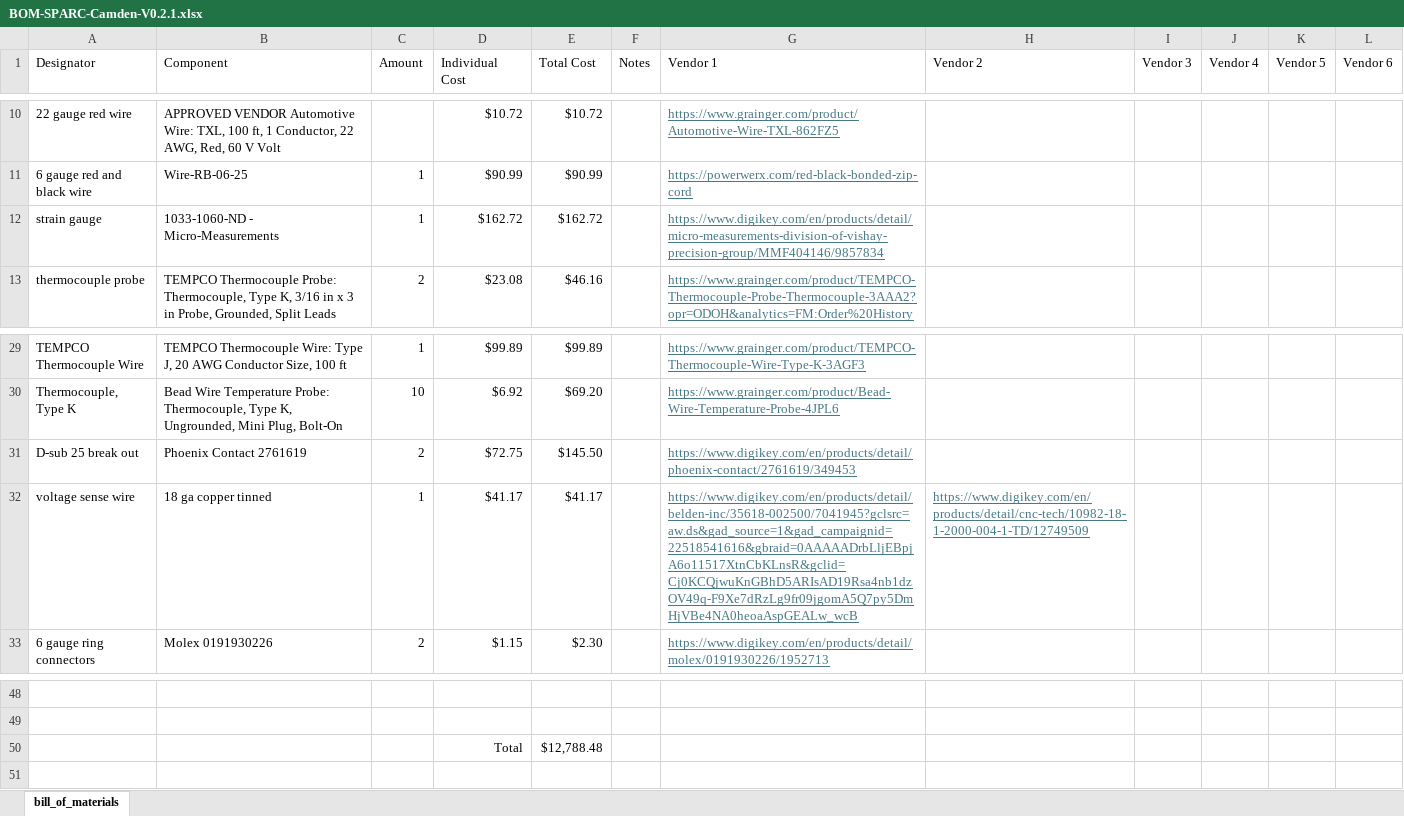
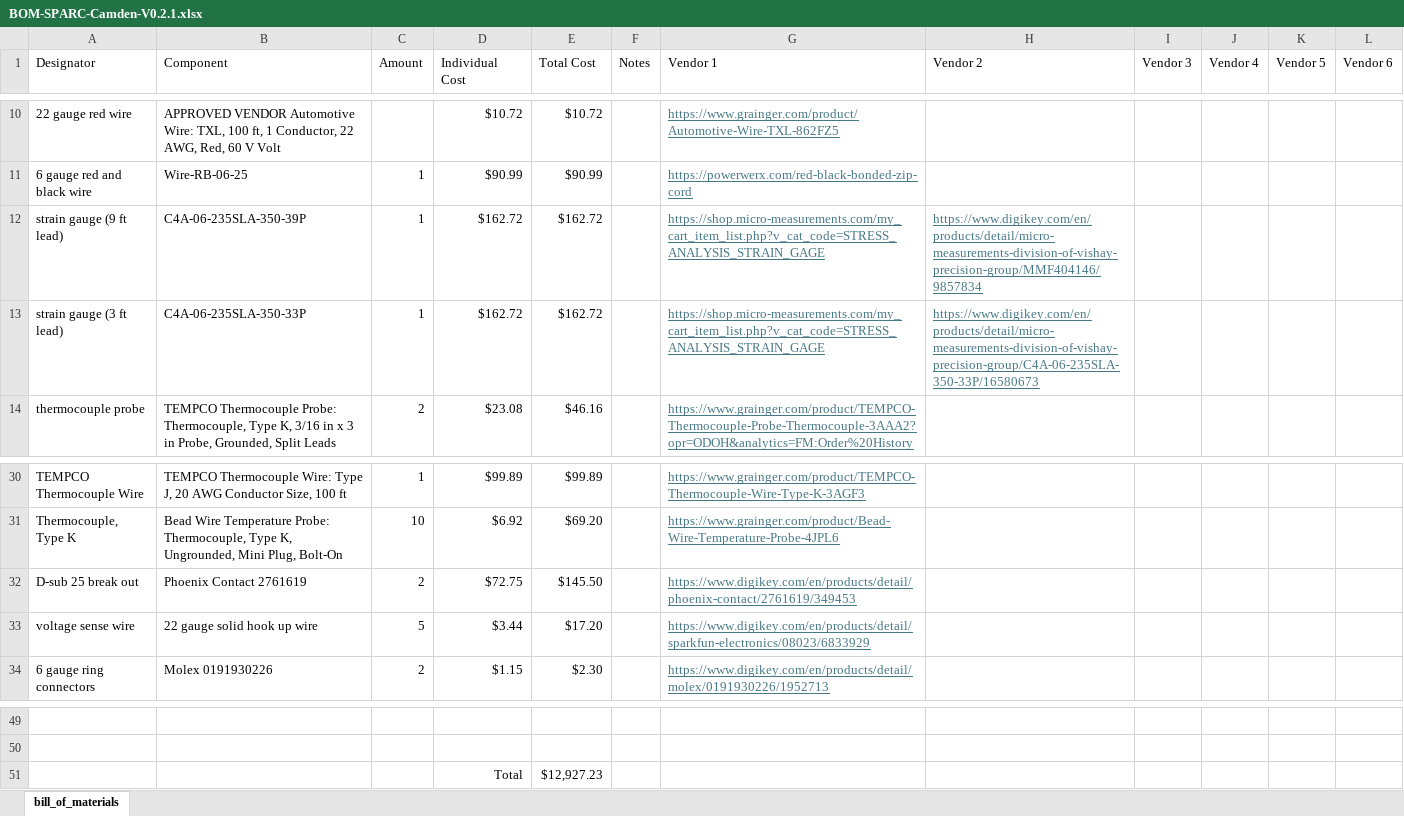
Before and after one commit to ARTS-Laboratory/Smart-Pack-for-Advanced-Research-and-Control, an Excel workbook: variations/Camden/V0.2.1/BOM-SPARC-Camden-V0.2.1.xlsx, sheet bill_of_materials, drawn as a sheet; only a part is shown, gaps mark what is left out; values as stored, in another font and other column widths than the file's, no borders; addresses are those after the commit; the diff names each change by its address in the sheet, - before the commit and + after, or states it on an @@ line.

Commit message:
Update BOM-SPARC-Camden-V0.2.1.xlsx
added new sstraingauge vendor

```diff
--- a/variations/Camden/V0.2.1/BOM-SPARC-Camden-V0.2.1.xlsx (sheet bill_of_materials)
+++ b/variations/Camden/V0.2.1/BOM-SPARC-Camden-V0.2.1.xlsx (sheet bill_of_materials)
-A12 (Designator): strain gauge
+A12 (Designator): strain gauge (9 ft lead)
-B12 (Component): 1033-1060-ND - Micro-Measurements
+B12 (Component): C4A-06-235SLA-350-39P
-G12 (Vendor 1): https://www.digikey.com/en/products/detail/micro-measurements-division-of-vishay-precision-group/MMF404146/9857834
+G12 (Vendor 1): https://shop.micro-measurements.com/my_cart_item_list.php?v_cat_code=STRESS_ANALYSIS_STRAIN_GAGE
-H12 (Vendor 2): (empty)
+H12 (Vendor 2): https://www.digikey.com/en/products/detail/micro-measurements-division-of-vishay-precision-group/MMF404146/9857834
+row 13: strain gauge (3 ft lead) | C4A-06-235SLA-350-33P | 1 | $162.72 | $162.72 |  | https://shop.micro-measurements.com/my_cart_item_list.php?v_cat_code=STRESS_ANALYSIS_STRAIN_GAGE | https://www.digikey.com/en/products/detail/micro-measurements-division-of-vishay-precision-group/C4A-06-235SLA-350-33P/16580673
-B33 (Component): 18 ga copper tinned
+B33 (Component): 22 gauge solid hook up wire
-C33 (Amount): 1
+C33 (Amount): 5
-D33 (Individual Cost): $41.17
+D33 (Individual Cost): $3.44
-E33 (Total Cost): $41.17
+E33 (Total Cost): $17.20
-G33 (Vendor 1): https://www.digikey.com/en/products/detail/belden-inc/35618-002500/7041945?gclsrc=aw.ds&gad_source=1&gad_campaignid=22518541616&gbraid=0AAAAADrbLljEBpjA6o11517XtnCbKLnsR&gclid=Cj0KCQjwuKnGBhD5ARIsAD19Rsa4nb1dzOV49q-F9Xe7dRzLg9fr09jgomA5Q7py5DmHjVBe4NA0heoaAspGEALw_wcB
+G33 (Vendor 1): https://www.digikey.com/en/products/detail/sparkfun-electronics/08023/6833929
-H33 (Vendor 2): https://www.digikey.com/en/products/detail/cnc-tech/10982-18-1-2000-004-1-TD/12749509
+H33 (Vendor 2): (empty)
-E51 (Total Cost): $12,788.48
+E51 (Total Cost): $12,927.23
```
Also changed, not shown: formulas that keep their value.
